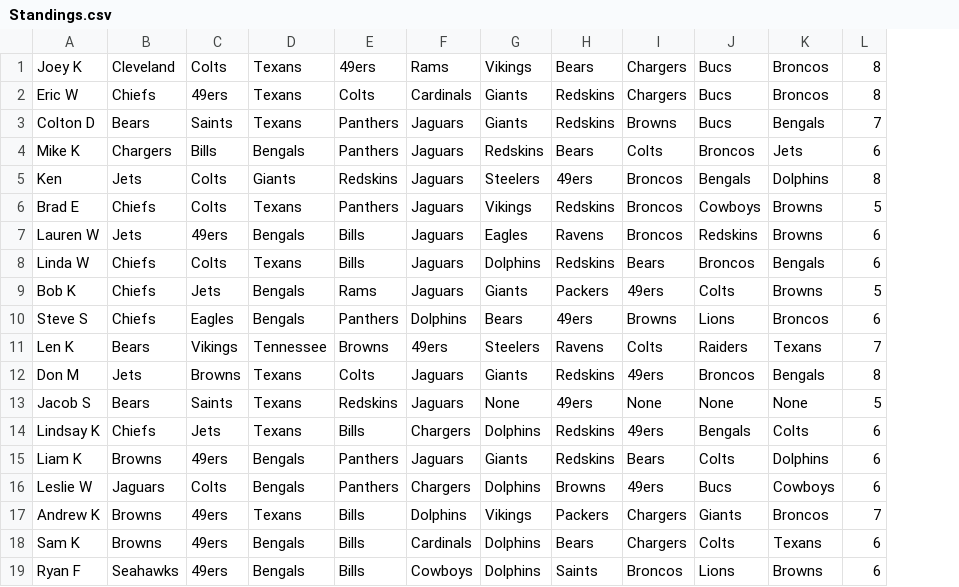
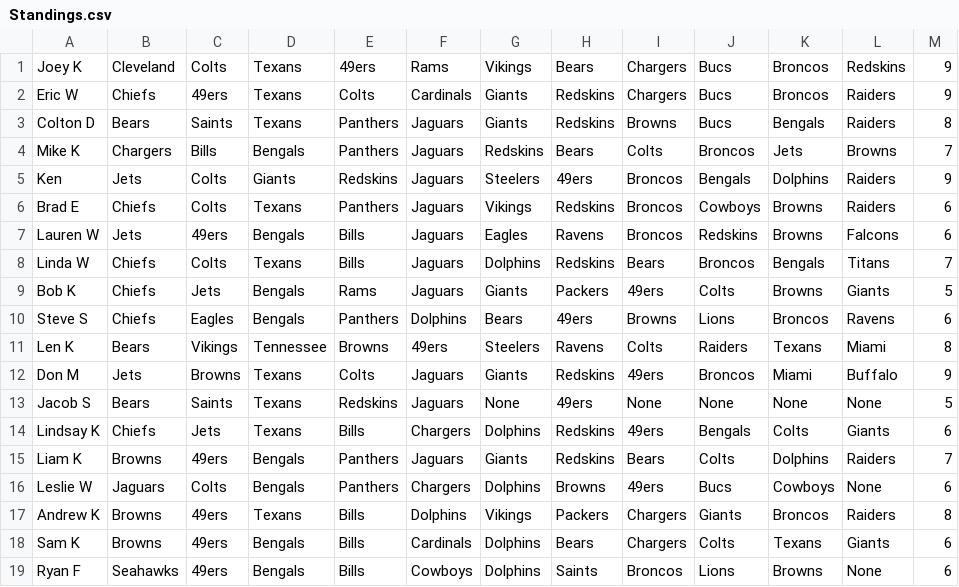
Before and after one commit to Sweetness23/Pickem, a CSV file: src/main/resources/Standings.csv, drawn as a sheet; addresses are those after the commit; the diff names each change by its address in the sheet, - before the commit and + after, or states it on an @@ line.

```diff
--- a/src/main/resources/Standings.csv
+++ b/src/main/resources/Standings.csv
+column L, rows 1-19: Redskins | Raiders | Raiders | Browns | Raiders | Raiders | Falcons | Titans | Giants | Ravens | Miami | Buffalo | None | Giants | Raiders | None | Raiders | Giants | None
-M1:M2: 8
+M1:M2: 9
-M3: 7
+M3: 8
-M4: 6
+M4: 7
-M5: 8
+M5: 9
-M6: 5
+M6: 6
-M8: 6
+M8: 7
-M11: 7
+M11: 8
-K12: Bengals
+K12: Miami
-M12: 8
+M12: 9
-M15: 6
+M15: 7
-M17: 7
+M17: 8
```
Also changed, not shown: 1 other file.
